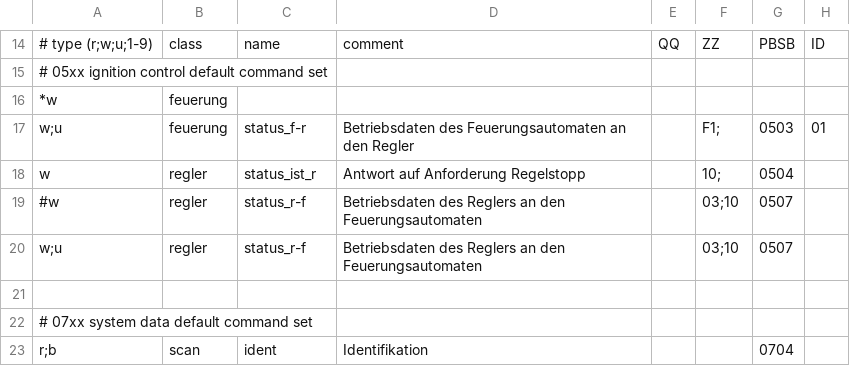
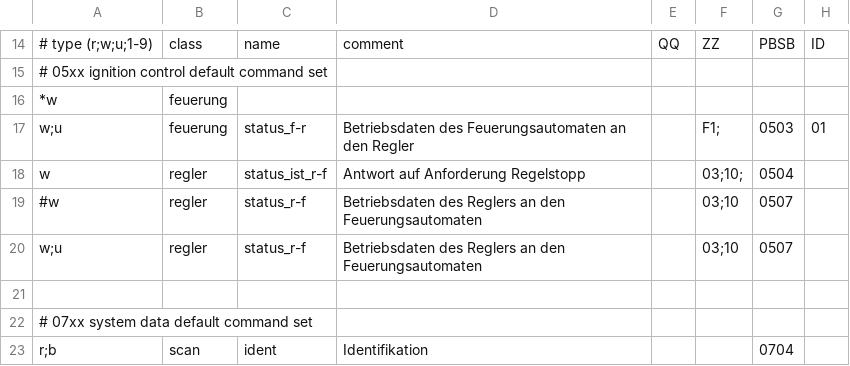
Before and after one commit to ulda/ebusd-configuration, a CSV file: ebusd-22.4.x/de/wolf/all.csv, drawn as a sheet; only a part is shown, gaps mark what is left out; the diff names each change by its address in the sheet, - before the commit and + after, or states it on an @@ line.

Commit message:
rename 0504

```diff
--- a/ebusd-22.4.x/de/wolf/all.csv
+++ b/ebusd-22.4.x/de/wolf/all.csv
-C18: status_ist_r
+C18: status_ist_r-f
-F18: 10;
+F18: 03;10;
```
